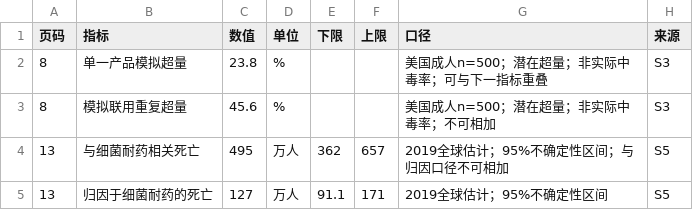
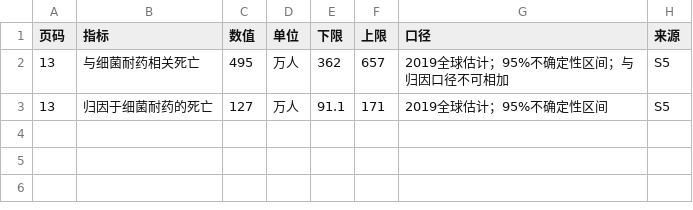
Before and after one commit to HOU-snowyfly/PPTbuilder, a CSV file: 交付文件/图表原始数据与口径.csv, drawn as a sheet; the diff names each change by its address in the sheet, - before the commit and + after, or states it on an @@ line.

Commit message:
deliver: synchronize chart data and photo page references

```diff
--- a/交付文件/图表原始数据与口径.csv
+++ b/交付文件/图表原始数据与口径.csv
-row 2: 8 | 单一产品模拟超量 | 23.8 | % |  |  | 美国成人n=500；潜在超量；非实际中毒率；可与下一指标重叠 | S3
-row 3: 8 | 模拟联用重复超量 | 45.6 | % |  |  | 美国成人n=500；潜在超量；非实际中毒率；不可相加 | S3
```
Also changed, not shown: 交付文件/真实照片来源.csv.
